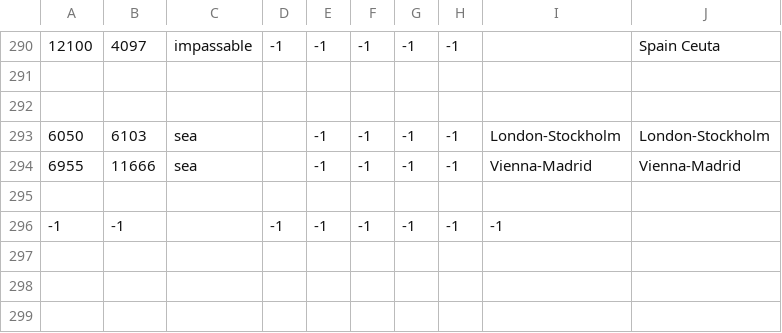
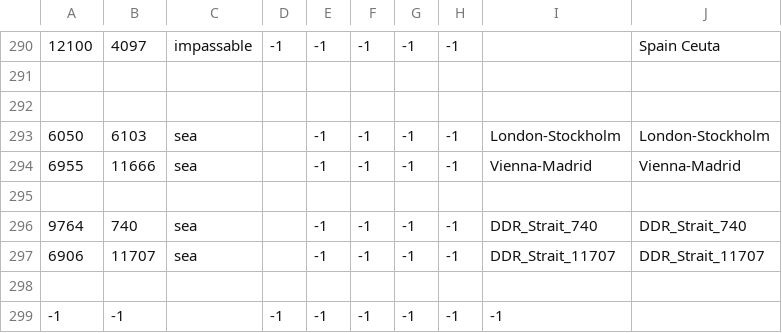
Before and after one commit to Cheeseus21/CheeseHMP, a CSV file: map/adjacencies.csv, drawn as a sheet; only a part is shown, gaps mark what is left out.

Commit message:
scw straits

```diff
--- a/map/adjacencies.csv
+++ b/map/adjacencies.csv
@@ -295,2 +295,5 @@
 
+9764;740;sea;;-1;-1;-1;-1;DDR_Strait_740;DDR_Strait_740
+6906;11707;sea;;-1;-1;-1;-1;DDR_Strait_11707;DDR_Strait_11707
+
 -1;-1;;-1;-1;-1;-1;-1;-1
```
Also changed, not shown: 5 other files.
